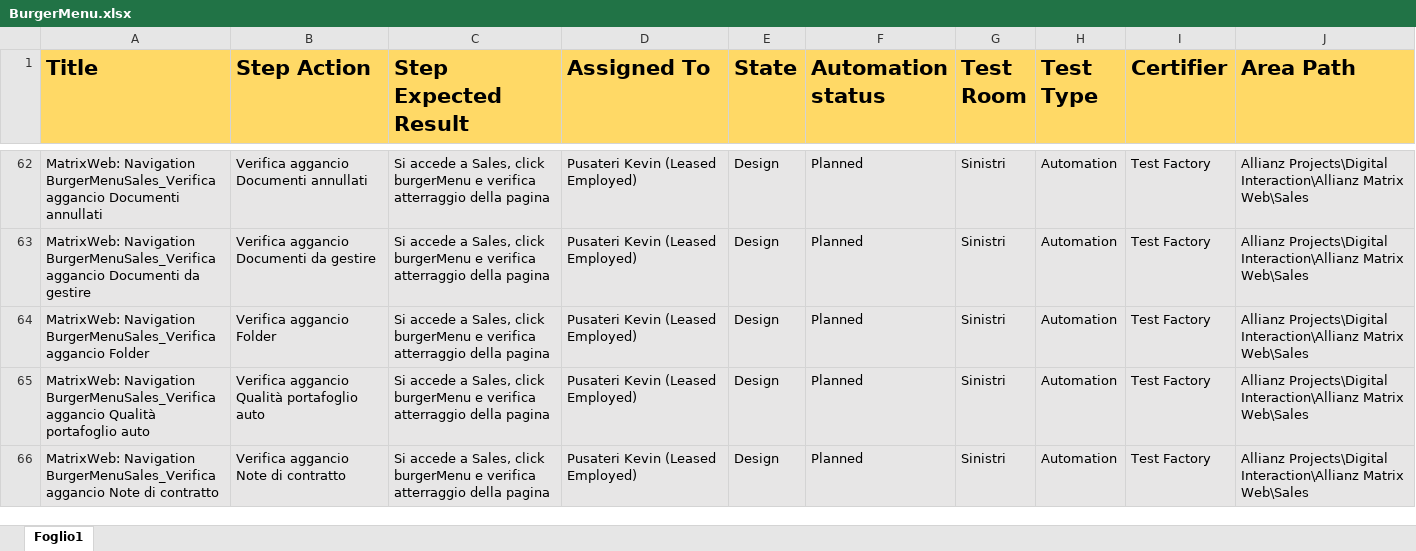
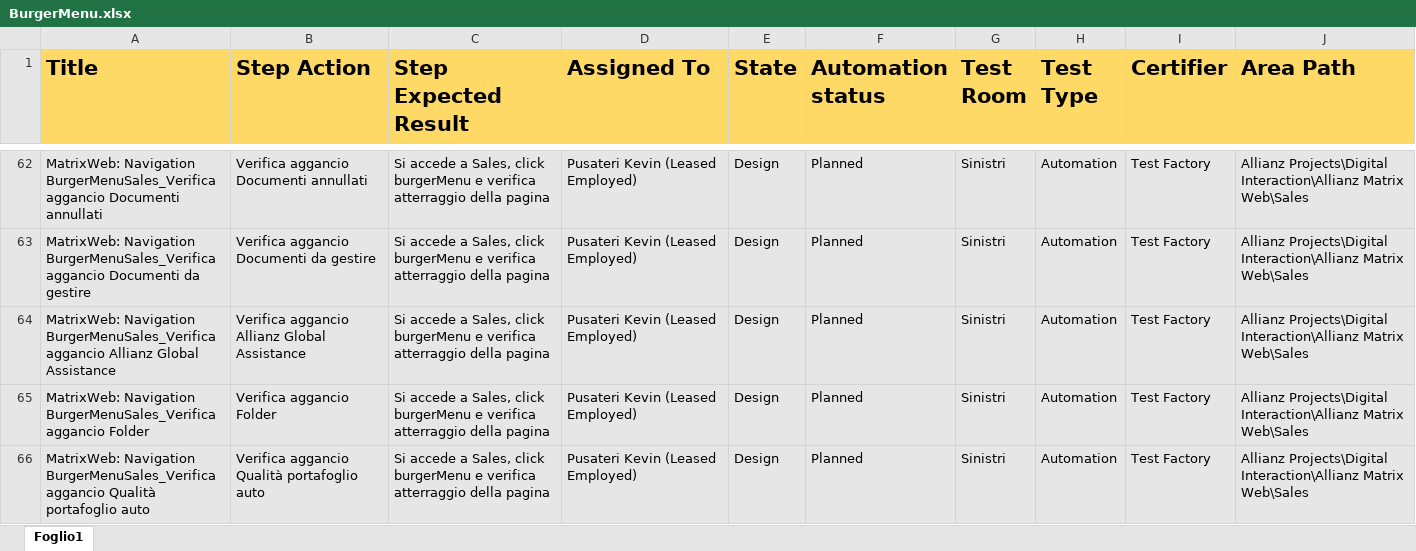
Before and after one commit to KevinPusateri/AZ, an Excel workbook: docs/tp/BurgerMenu.xlsx, sheet Foglio1, drawn as a sheet; only a part is shown, gaps mark what is left out; the shorter side is filled out with more unchanged rows; values as stored, in another font and other column widths than the file's, no borders; the diff names each change by its address in the sheet, - before the commit and + after, or states it on an @@ line.

```diff
--- a/docs/tp/BurgerMenu.xlsx (sheet Foglio1)
+++ b/docs/tp/BurgerMenu.xlsx (sheet Foglio1)
+row 64: MatrixWeb: Navigation BurgerMenuSales_Verifica aggancio Allianz Global Assistance | Verifica aggancio Allianz Global Assistance | Si accede a Sales, click burgerMenu e verifica atterraggio della pagina | Pusateri Kevin (Leased Employed) | Design | Planned | Sinistri | Automation | Test Factory | Allianz Projects\Digital Interaction\Allianz Matrix Web\Sales
```
Also changed, not shown: docs/tp/Navigation.xlsx, 8 other files.
